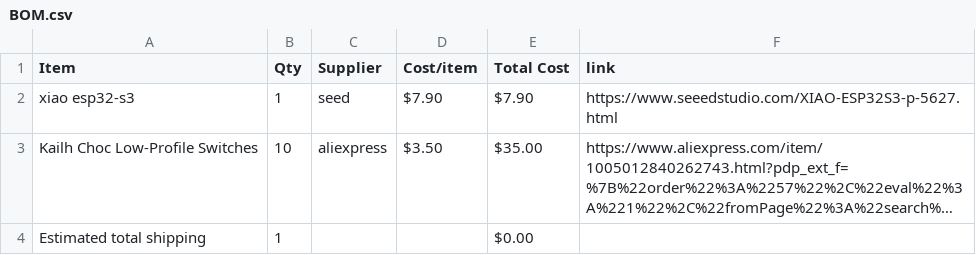
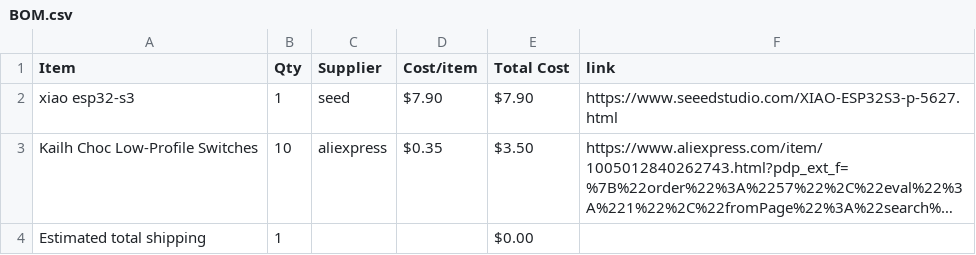
Before and after one commit to HarrisY882/MIDI-Keyboard, a CSV file: BOM.csv, drawn as a sheet; long unchanged cells end in …; the diff names each change by its address in the sheet, - before the commit and + after, or states it on an @@ line.

Commit message:
Sync Midi Keyboard from Half Life

```diff
--- a/BOM.csv
+++ b/BOM.csv
-D3 (Cost/item): $3.50
+D3 (Cost/item): $0.35
-E3 (Total Cost): $35.00
+E3 (Total Cost): $3.50
```
